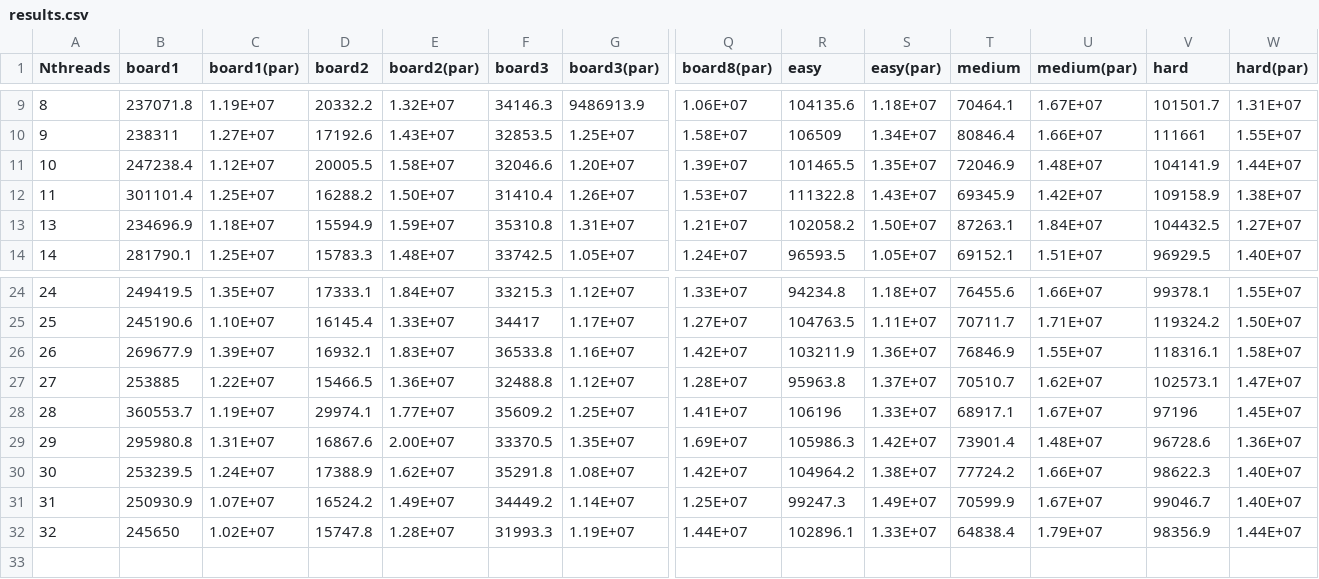
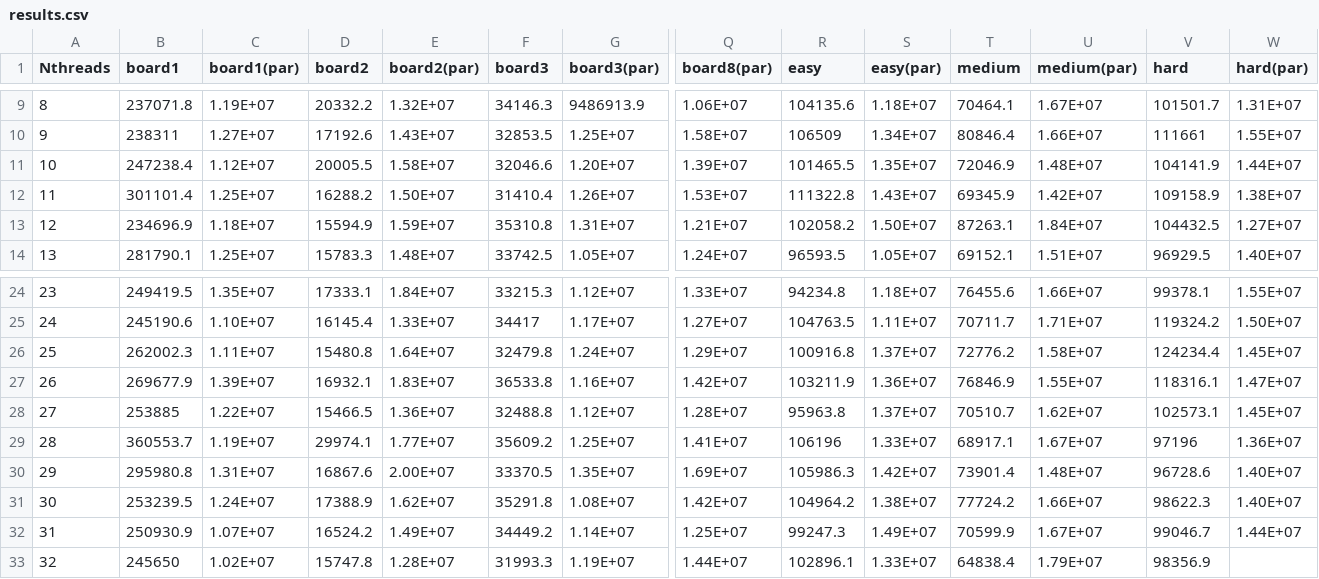
Before and after one commit to cosc-273-sudoku/sudoku, a CSV file: results/results.csv, drawn as a sheet; only a part is shown, gaps mark what is left out; addresses are those after the commit; rows hold the shown columns only; the diff names each change by its address in the sheet, - before the commit and + after, or states it on an @@ line.

Commit message:
Fixed results

```diff
--- a/results/results.csv
+++ b/results/results.csv
@@ column A (Nthreads) renumbered between rows 13 and 25 @@
+row 26: 25 | 262002.3 | 1.11E+07 | 15480.8 | 1.64E+07 | 32479.8 | 1.24E+07 | 1.29E+07 | 100916.8 | 1.37E+07 | 72776.2 | 1.58E+07 | 124234.4 | 1.45E+07
-W27 (hard(par)): 1.58E+07
+W27 (hard(par)): 1.47E+07
-W28 (hard(par)): 1.47E+07
+W28 (hard(par)): 1.45E+07
-W29 (hard(par)): 1.45E+07
+W29 (hard(par)): 1.36E+07
-W30 (hard(par)): 1.36E+07
+W30 (hard(par)): 1.40E+07
-W32 (hard(par)): 1.40E+07
+W32 (hard(par)): 1.44E+07
-W33 (hard(par)): 1.44E+07
+W33 (hard(par)): (empty)
```
